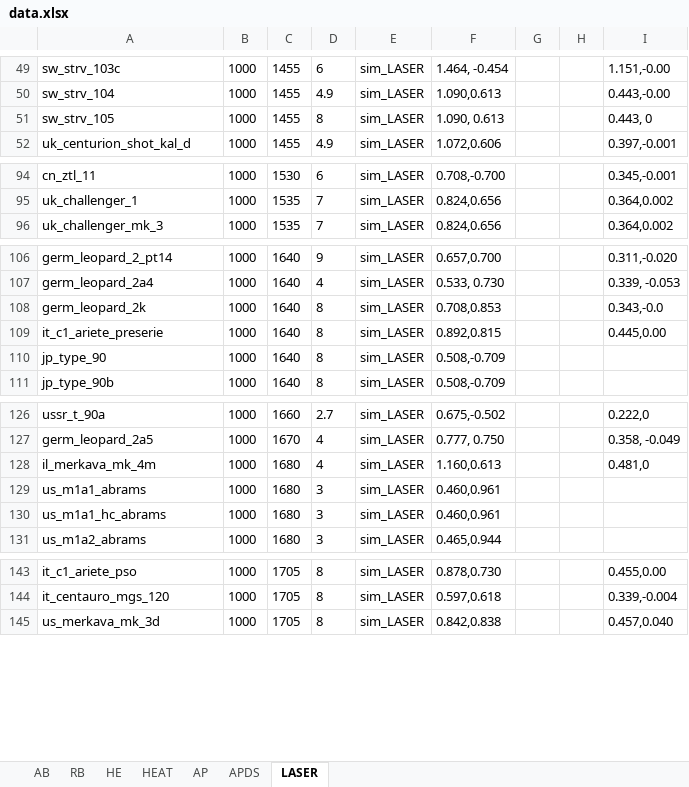
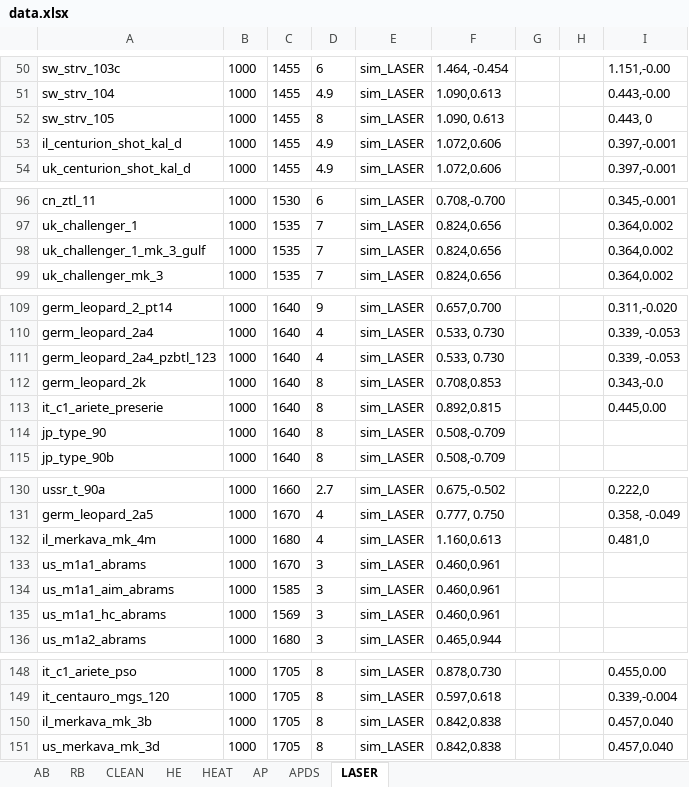
Before and after one commit to ShubbeLeontij/sightgenerator, an Excel workbook: data.xlsx, sheet LASER, drawn as a sheet; only a part is shown, gaps mark what is left out; values as stored, in another font and other column widths than the file's, no borders; addresses are those after the commit; the diff covers the shown part only; the diff names each change by its address in the sheet, - before the commit and + after, or states it on an @@ line.

Commit message:
v2.2 New vehicles from WT 2.17. New sheet for clean sights. Floppa alpha version

```diff
--- a/data.xlsx (sheet LASER)
+++ b/data.xlsx (sheet LASER)
+sheet tab: CLEAN
+row 53: il_centurion_shot_kal_d | 1000 | 1455 | 4.9 | sim_LASER | 1.072,0.606 |  |  | 0.397,-0.001
+row 98: uk_challenger_1_mk_3_gulf | 1000 | 1535 | 7 | sim_LASER | 0.824,0.656 |  |  | 0.364,0.002
+row 111: germ_leopard_2a4_pzbtl_123 | 1000 | 1640 | 4 | sim_LASER | 0.533, 0.730 |  |  | 0.339, -0.053
-C133: 1680
+C133: 1670
+row 134: us_m1a1_aim_abrams | 1000 | 1585 | 3 | sim_LASER | 0.460,0.961
-C135: 1680
+C135: 1569
+row 150: il_merkava_mk_3b | 1000 | 1705 | 8 | sim_LASER | 0.842,0.838 |  |  | 0.457,0.040
```
Also changed, not shown: 2 added rows elsewhere in this sheet, sheet AB, sheet RB, sheet APDS, sheet HEAT, sheet AP, sheet HE, 6 other files.
